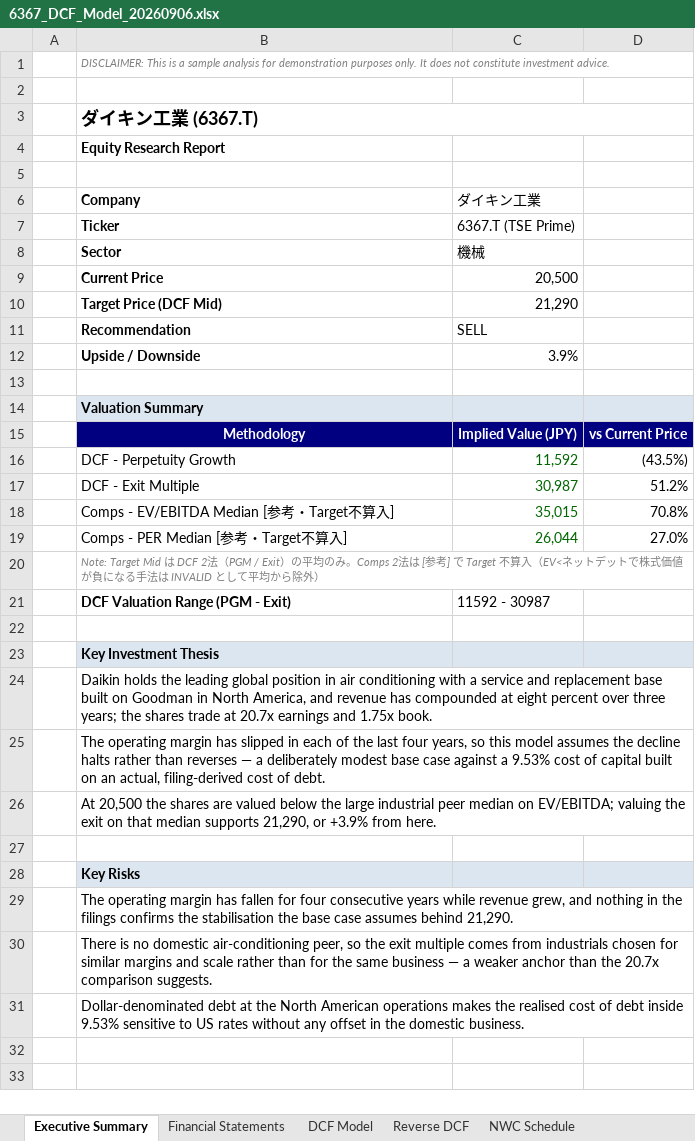
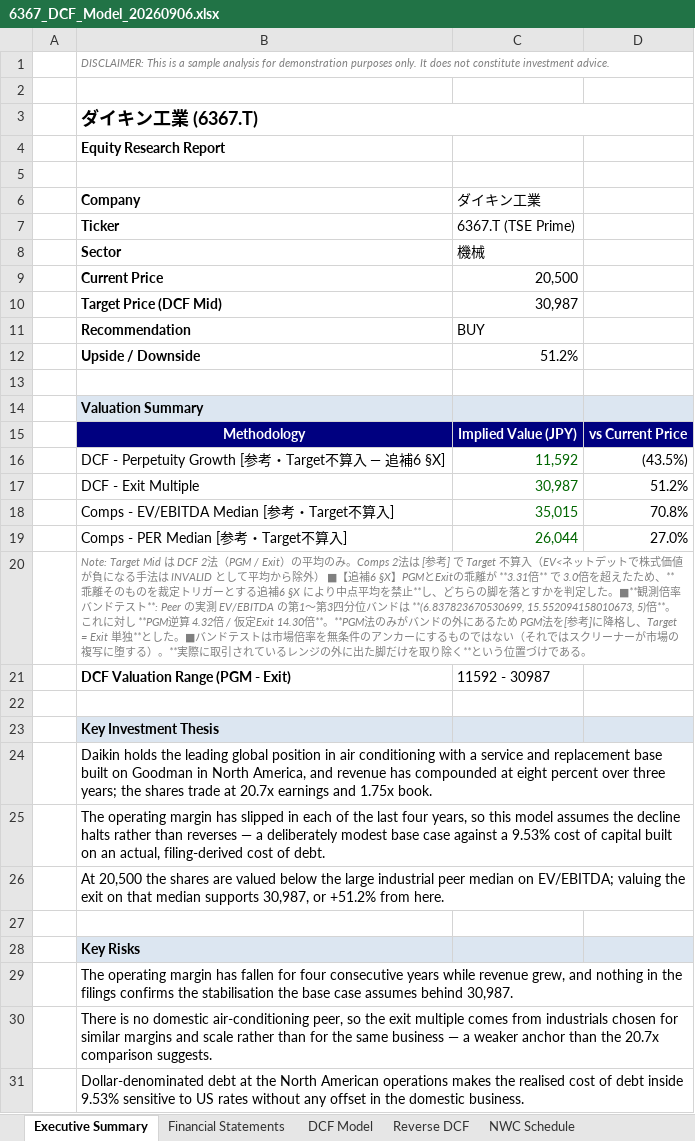
Before and after one commit to Ryosuke0369/ryosuke-japanese-equity-research, an Excel workbook: models/6367_DCF_Model_20260906.xlsx, sheet Executive Summary, drawn as a sheet; values as stored, in another font and other column widths than the file's, no borders; the diff names each change by its address in the sheet, - before the commit and + after, or states it on an @@ line.

```diff
--- a/models/6367_DCF_Model_20260906.xlsx (sheet Executive Summary)
+++ b/models/6367_DCF_Model_20260906.xlsx (sheet Executive Summary)
-C10 (ダイキン工業): 21,290
+C10 (ダイキン工業): 30,987
-C11 (ダイキン工業): SELL
+C11 (ダイキン工業): BUY
-C12 (ダイキン工業): 3.9%
+C12 (ダイキン工業): 51.2%
-B16 (Company): DCF - Perpetuity Growth
+B16 (Company): DCF - Perpetuity Growth [参考・Target不算入 — 追補6 §X]
-B20 (Company): …ら除外）
+B20 (Company): …ら除外） ■【追補6 §X】PGMとExitの乖離が **3.31倍** で 3.0倍を超えたため、**乖離そのものを裁定トリガーとする追補6 §X により中点平均を禁止**し、どちらの脚を落とすかを判定した。■**観測倍率バンドテスト**: Peer の実測 EV/EBITDA の第1〜第3四分位バンドは **(6.837823670530699, 15.552094158010673, 5)倍**。これに対し **PGM逆算 4.32倍 / 仮定Exit 14.30倍**。**PGM法のみがバンドの外にあるため PGM法を[参考]に降格し、Target = Exit 単独**とした。■バンドテストは市場倍率を無条件のアンカーにするものではない（それではスクリーナーが市場の複写に堕する）。**実際に取引されているレンジの外に出た脚だけを取り除く**という位置づけである。
-B26 (Company): …median supports 21,290, or +3.9% from here.
+B26 (Company): …median supports 30,987, or +51.2% from here.
-B29 (Company): …assumes behind 21,290.
+B29 (Company): …assumes behind 30,987.
```
Also changed, not shown: models/6273_DCF_Model_20260906.xlsx, models/6506_DCF_Model_20260906.xlsx, 12 other files.
